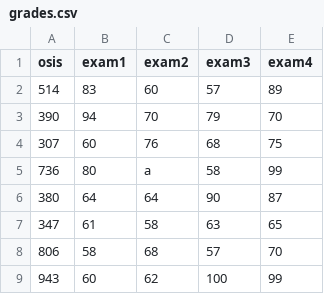
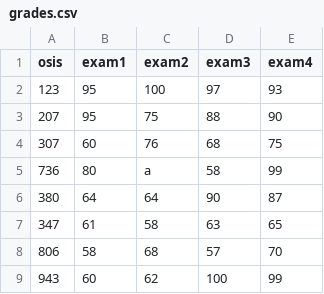
Before and after one commit to JimmyDillon-CS/unit4_exam, a CSV file: grades.csv, drawn as a sheet; only a part is shown; removed rows and columns are numbered as before the commit, all else as after; the diff names each change by its address in the sheet, - before the commit and + after, or states it on an @@ line.

Commit message:
Update grades.csv

```diff
--- a/grades.csv
+++ b/grades.csv
-row 2: 514 | 83 | 60 | 57 | 89
-row 3: 390 | 94 | 70 | 79 | 70
+row 2: 123 | 95 | 100 | 97 | 93
+row 3: 207 | 95 | 75 | 88 | 90
```
